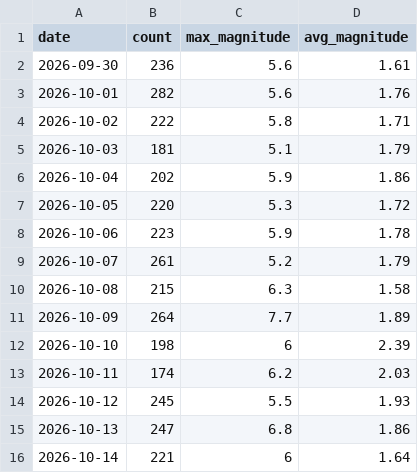
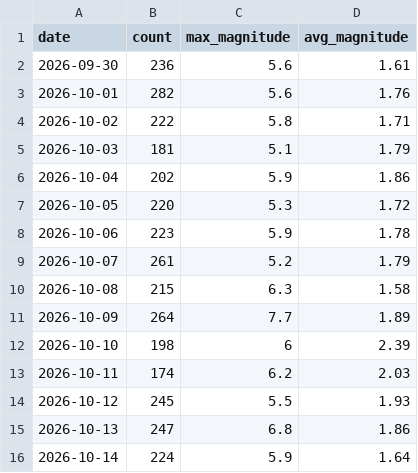
Before and after one commit to RuHRabin/earthpulse, a CSV file: data/history.csv, drawn as a sheet.

```diff
--- a/data/history.csv
+++ b/data/history.csv
@@ -15,2 +15,2 @@ date,count,max_magnitude,avg_magnitude
 2026-10-13,247,6.8,1.86
-2026-10-14,221,6,1.64
+2026-10-14,224,5.9,1.64
```
Also changed, not shown: 1 other file.
